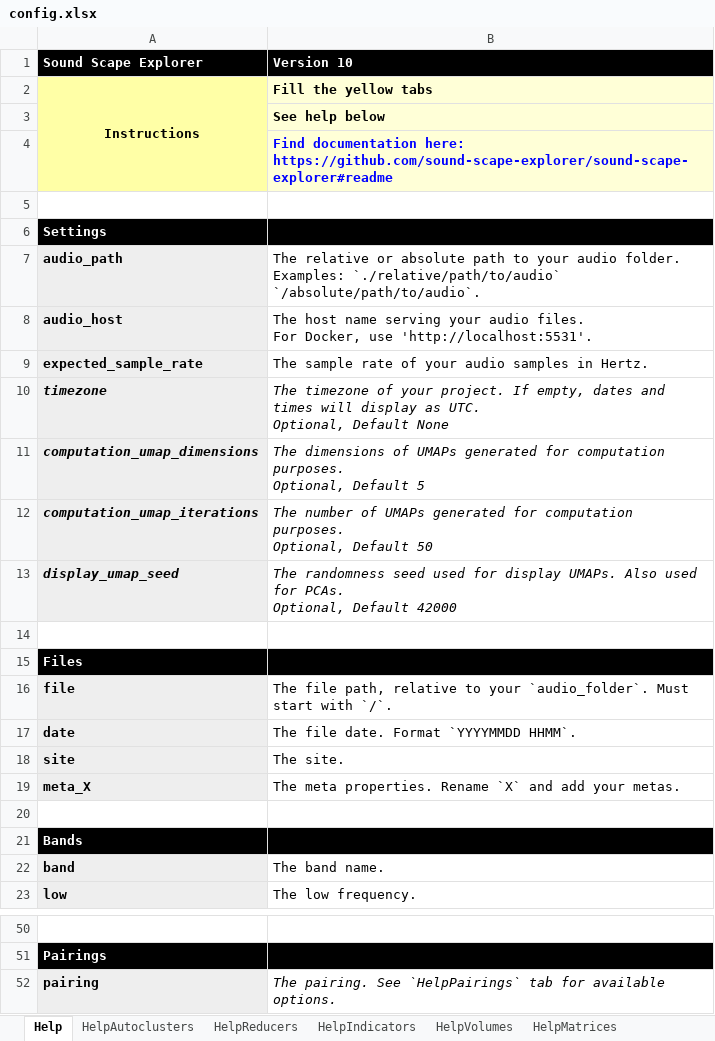
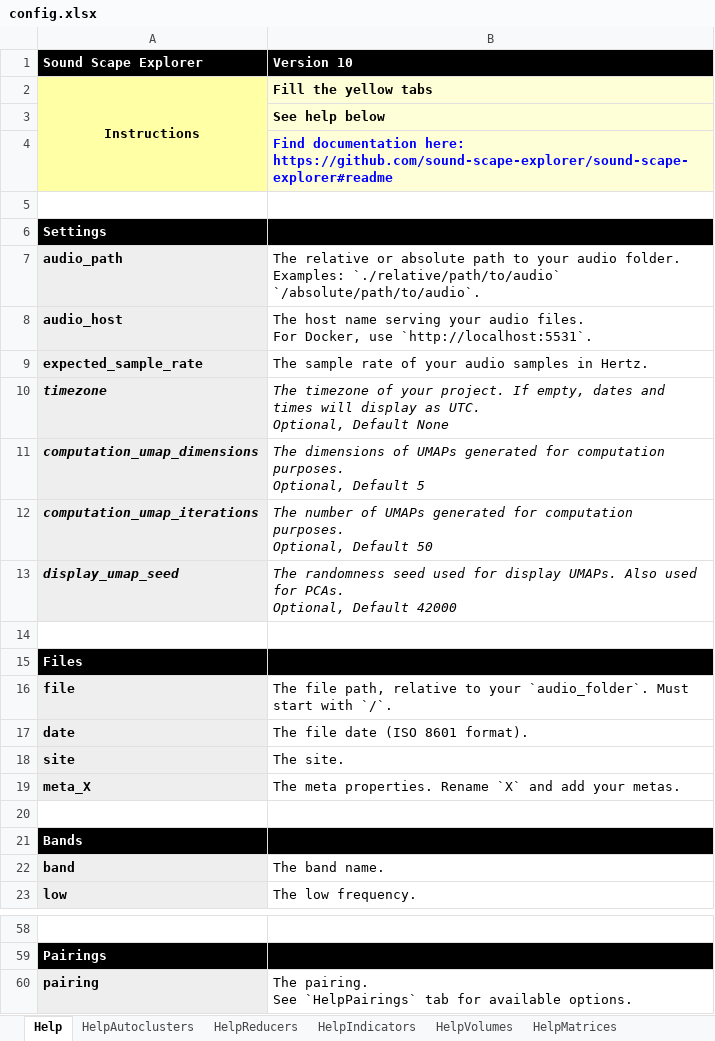
Before and after one commit to sound-scape-explorer/sound-scape-explorer, an Excel workbook: examples/common/config.xlsx, sheet Help, drawn as a sheet; only a part is shown, gaps mark what is left out; values as stored, in another font and other column widths than the file's, no borders; addresses are those after the commit; the diff covers the shown part only; the diff names each change by its address in the sheet, - before the commit and + after, or states it on an @@ line.

```diff
--- a/examples/common/config.xlsx (sheet Help)
+++ b/examples/common/config.xlsx (sheet Help)
-B8 (Version 10): …Docker, use 'http://localhost:5531'.
+B8 (Version 10): …Docker, use `http://localhost:5531`.
-B17 (Version 10): The file date. Format `YYYYMMDD HHMM`.
+B17 (Version 10): The file date (ISO 8601 format).
-B60 (Version 10): …available options.
+B60 (Version 10): …available options.
-B60 italic: on
+B60 italic: off
```
Also changed, not shown: 8 added rows, 9 edited cells and cell formats elsewhere in this sheet, other sheet tabs.
